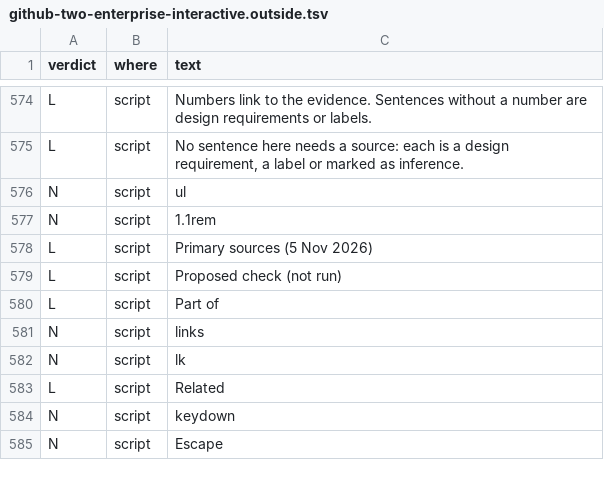
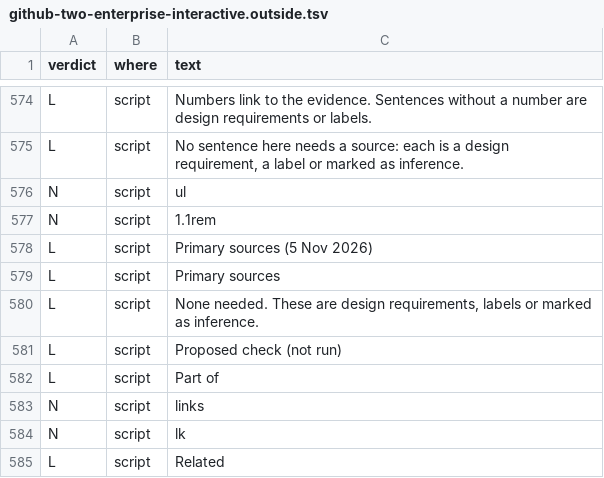
Before and after one commit to kimsyversen/kimsyversen.github.io, a TSV file: github/github-two-enterprise-interactive.outside.tsv, drawn as a sheet; only a part is shown, gaps mark what is left out; the shorter side is filled out with more unchanged rows.

Commit message:
feat: show 'None needed' for boxes without sources; log full click test rerun

```diff
--- a/github/github-two-enterprise-interactive.outside.tsv
+++ b/github/github-two-enterprise-interactive.outside.tsv
@@ -578,2 +578,4 @@ N	script	1.1rem
 L	script	Primary sources (5 Nov 2026)
+L	script	Primary sources
+L	script	None needed. These are design requirements, labels or marked as inference.
 L	script	Proposed check (not run)
```
Also changed, not shown: 3 other files.
